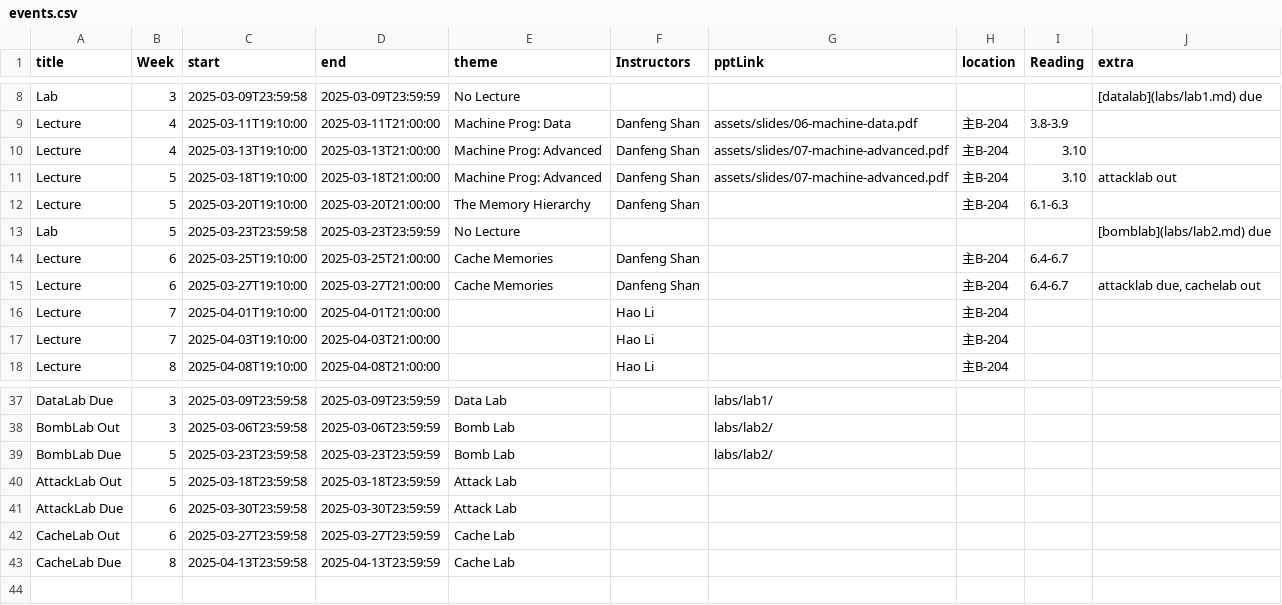
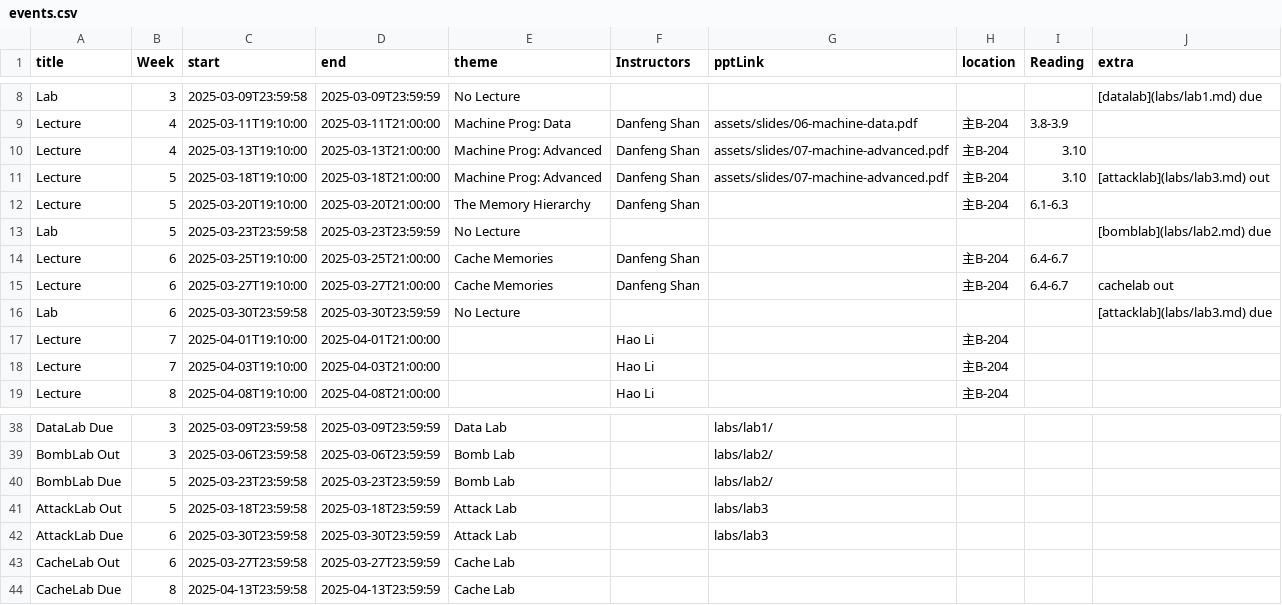
Before and after one commit to Luan-233/xjtu-ics.github.io, a CSV file: docs/static/data/events.csv, drawn as a sheet; only a part is shown, gaps mark what is left out.

Commit message:
🔗 add attacklab link

```diff
--- a/docs/static/data/events.csv
+++ b/docs/static/data/events.csv
@@ -10,3 +10,3 @@ Lecture,4,2025-03-11T19:10:00,2025-03-11T21:00:00,Machine Prog: Data,Danfeng Sha
 Lecture,4,2025-03-13T19:10:00,2025-03-13T21:00:00,Machine Prog: Advanced,Danfeng Shan,assets/slides/07-machine-advanced.pdf,主B-204,3.10,
-Lecture,5,2025-03-18T19:10:00,2025-03-18T21:00:00,Machine Prog: Advanced,Danfeng Shan,assets/slides/07-machine-advanced.pdf,主B-204,3.10,attacklab out
+Lecture,5,2025-03-18T19:10:00,2025-03-18T21:00:00,Machine Prog: Advanced,Danfeng Shan,assets/slides/07-machine-advanced.pdf,主B-204,3.10,[attacklab](labs/lab3.md) out
 Lecture,5,2025-03-20T19:10:00,2025-03-20T21:00:00,The Memory Hierarchy,Danfeng Shan,,主B-204,6.1-6.3,
@@ -14,3 +14,4 @@ Lab,5,2025-03-23T23:59:58,2025-03-23T23:59:59,No Lecture,,,,,[bomblab](labs/lab2
 Lecture,6,2025-03-25T19:10:00,2025-03-25T21:00:00,Cache Memories,Danfeng Shan,,主B-204,6.4-6.7,
-Lecture,6,2025-03-27T19:10:00,2025-03-27T21:00:00,Cache Memories,Danfeng Shan,,主B-204,6.4-6.7,"attacklab due, cachelab out"
+Lecture,6,2025-03-27T19:10:00,2025-03-27T21:00:00,Cache Memories,Danfeng Shan,,主B-204,6.4-6.7,"cachelab out"
+Lab,6,2025-03-30T23:59:58,2025-03-30T23:59:59,No Lecture,,,,,[attacklab](labs/lab3.md) due
 Lecture,7,2025-04-01T19:10:00,2025-04-01T21:00:00,,Hao Li,,主B-204,,
@@ -39,4 +40,4 @@ BombLab Out,3,2025-03-06T23:59:58,2025-03-06T23:59:59,Bomb Lab,,labs/lab2/,,,
 BombLab Due,5,2025-03-23T23:59:58,2025-03-23T23:59:59,Bomb Lab,,labs/lab2/,,,
-AttackLab Out,5,2025-03-18T23:59:58,2025-03-18T23:59:59,Attack Lab,,,,,
-AttackLab Due,6,2025-03-30T23:59:58,2025-03-30T23:59:59,Attack Lab,,,,,
+AttackLab Out,5,2025-03-18T23:59:58,2025-03-18T23:59:59,Attack Lab,,labs/lab3,,,
+AttackLab Due,6,2025-03-30T23:59:58,2025-03-30T23:59:59,Attack Lab,,labs/lab3,,,
 CacheLab Out,6,2025-03-27T23:59:58,2025-03-27T23:59:59,Cache Lab,,,,,
```
